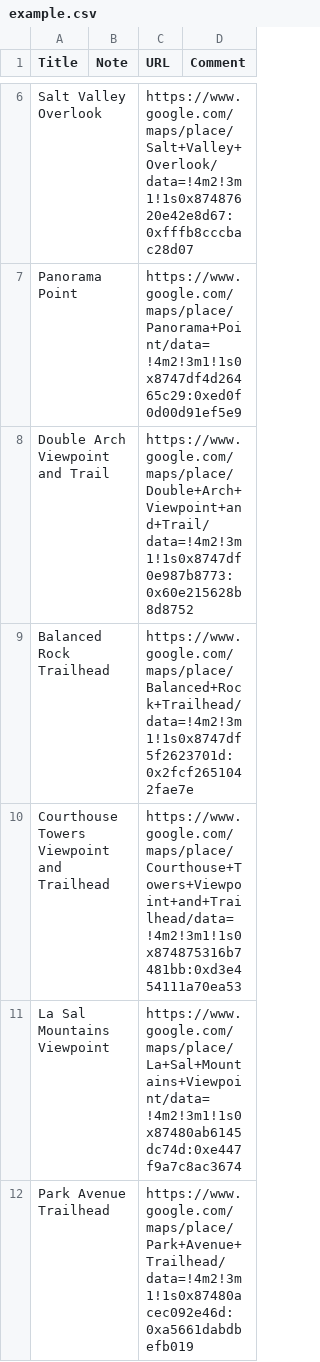
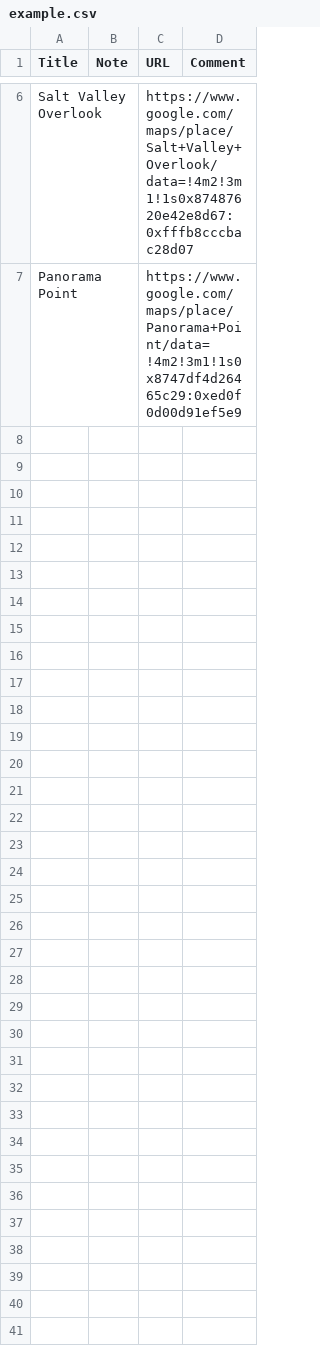
Before and after one commit to thomasgassmann/maps-list-tsp, a CSV file: maps/example.csv, drawn as a sheet; only a part is shown, gaps mark what is left out; the diff covers the shown part only.

```diff
--- a/maps/example.csv
+++ b/maps/example.csv
@@ -7,6 +7 @@ Salt Valley Overlook,,https://www.google.com/maps/place/Salt+Valley+Overlook/dat
 Panorama Point,,https://www.google.com/maps/place/Panorama+Point/data=!4m2!3m1!1s0x8747df4d26465c29:0xed0f0d00d91ef5e9,
-Double Arch Viewpoint and Trail,,https://www.google.com/maps/place/Double+Arch+Viewpoint+and+Trail/data=!4m2!3m1!1s0x8747df0e987b8773:0x60e215628b8d8752,
-Balanced Rock Trailhead,,https://www.google.com/maps/place/Balanced+Rock+Trailhead/data=!4m2!3m1!1s0x8747df5f2623701d:0x2fcf2651042fae7e,
-Courthouse Towers Viewpoint and Trailhead,,https://www.google.com/maps/place/Courthouse+Towers+Viewpoint+and+Trailhead/data=!4m2!3m1!1s0x874875316b7481bb:0xd3e454111a70ea53,
-La Sal Mountains Viewpoint,,https://www.google.com/maps/place/La+Sal+Mountains+Viewpoint/data=!4m2!3m1!1s0x87480ab6145dc74d:0xe447f9a7c8ac3674,
-Park Avenue Trailhead,,https://www.google.com/maps/place/Park+Avenue+Trailhead/data=!4m2!3m1!1s0x87480acec092e46d:0xa5661dabdbefb019,
```
Also changed, not shown: 14 removed rows elsewhere in this file, 2 other files.
